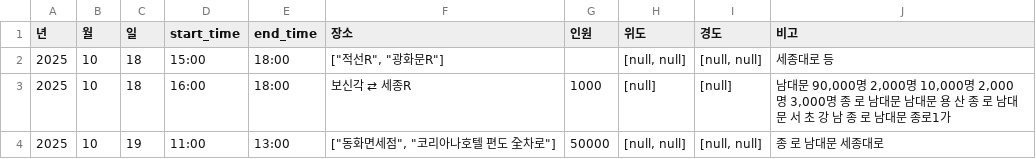
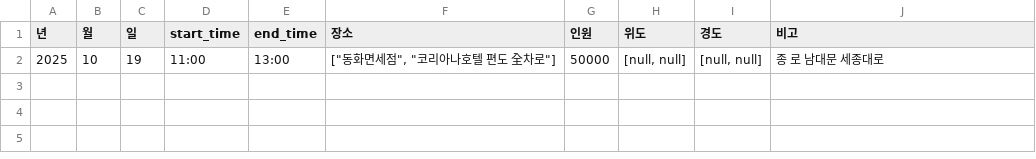
Before and after one commit to MinhaKim02/protest-crawling-database, a CSV file: data/집회정보_통합_종로.csv, drawn as a sheet.

```diff
--- a/data/집회정보_통합_종로.csv
+++ b/data/집회정보_통합_종로.csv
@@ -1,4 +1,2 @@
 년,월,일,start_time,end_time,장소,인원,위도,경도,비고
-2025,10,18,15:00,18:00,"[""적선R"", ""광화문R""]",,"[null, null]","[null, null]",세종대로 등
-2025,10,18,16:00,18:00,보신각 ⇄ 세종R,1000,[null],[null],"남대문 90,000명 2,000명 10,000명 2,000명 3,000명 종 로 남대문 남대문 용 산 종 로 남대문 서 초 강 남 종 로 남대문 종로1가"
 2025,10,19,11:00,13:00,"[""동화면세점"", ""코리아나호텔 편도 全차로""]",50000,"[null, null]","[null, null]",종 로 남대문 세종대로
```
Also changed, not shown: data/집회정보_통합.csv.
